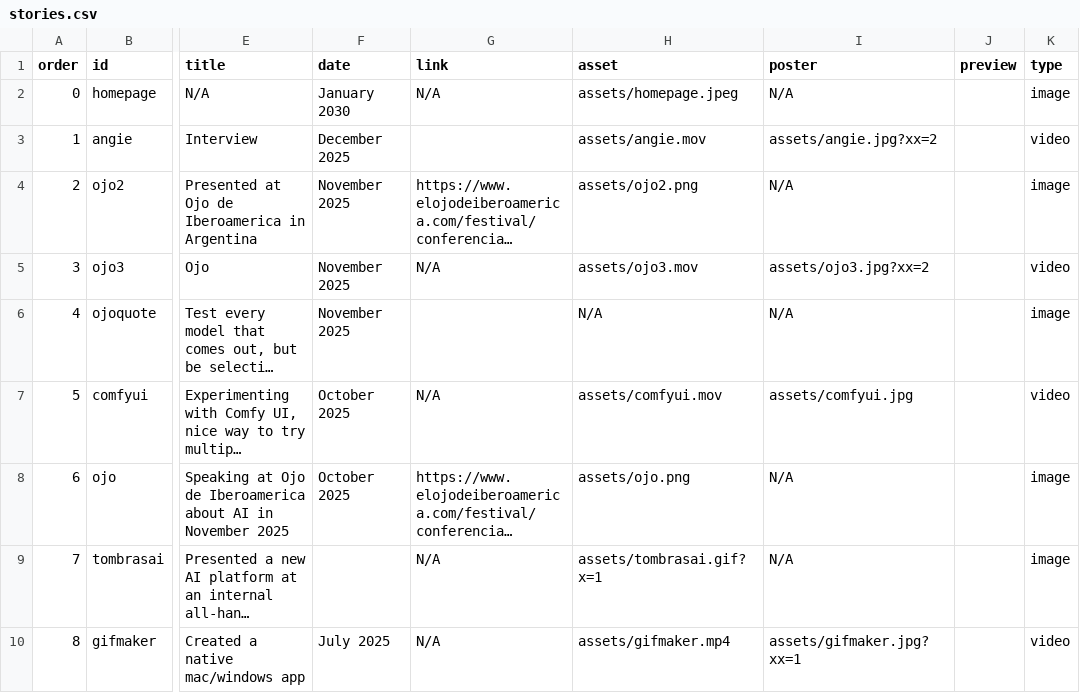
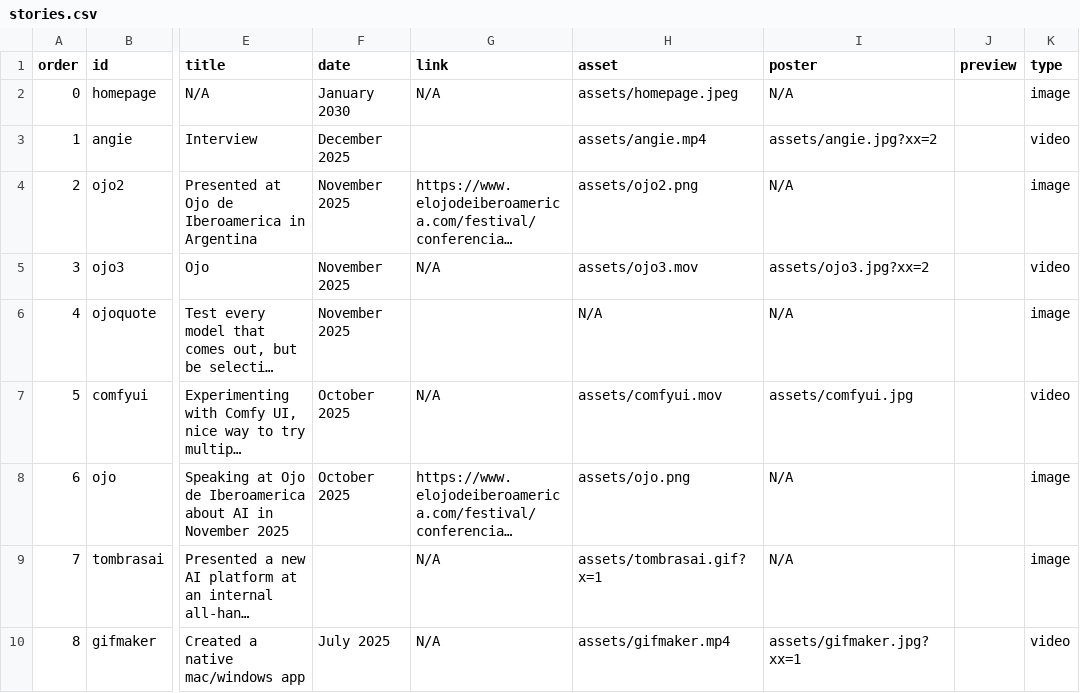
Before and after one commit to jtubert/jtubert.github.io, a CSV file: _data/stories.csv, drawn as a sheet; only a part is shown, gaps mark what is left out; long unchanged cells end in …; the diff names each change by its address in the sheet, - before the commit and + after, or states it on an @@ line.

Commit message:
deploying Jekyll site! on 2025-12-20 12:22:59

```diff
--- a/_data/stories.csv
+++ b/_data/stories.csv
-H3 (asset): assets/angie.mov
+H3 (asset): assets/angie.mp4
```
